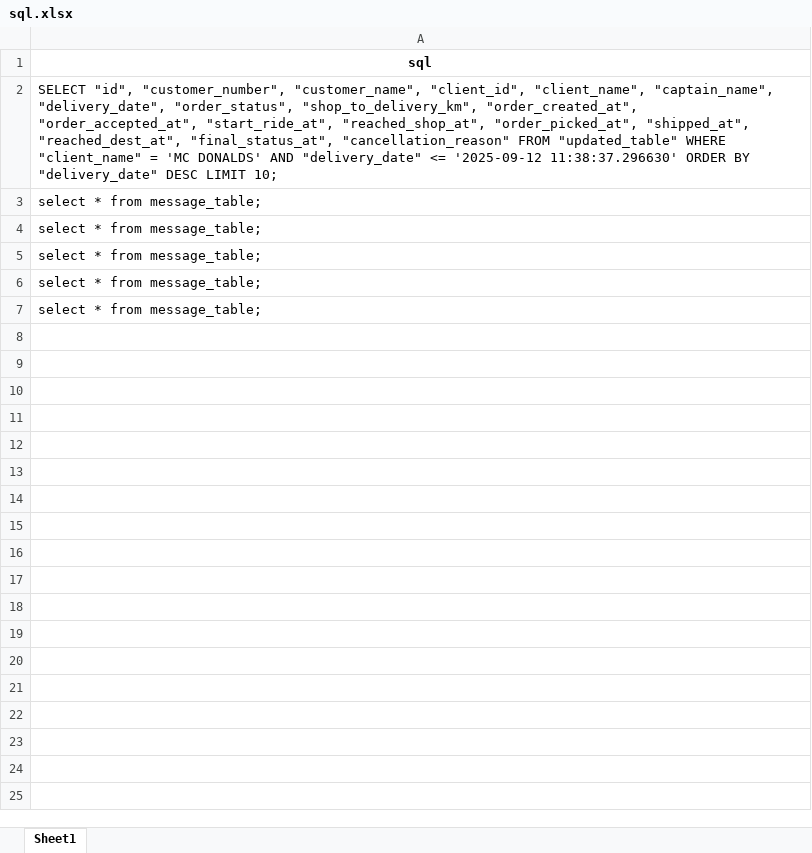
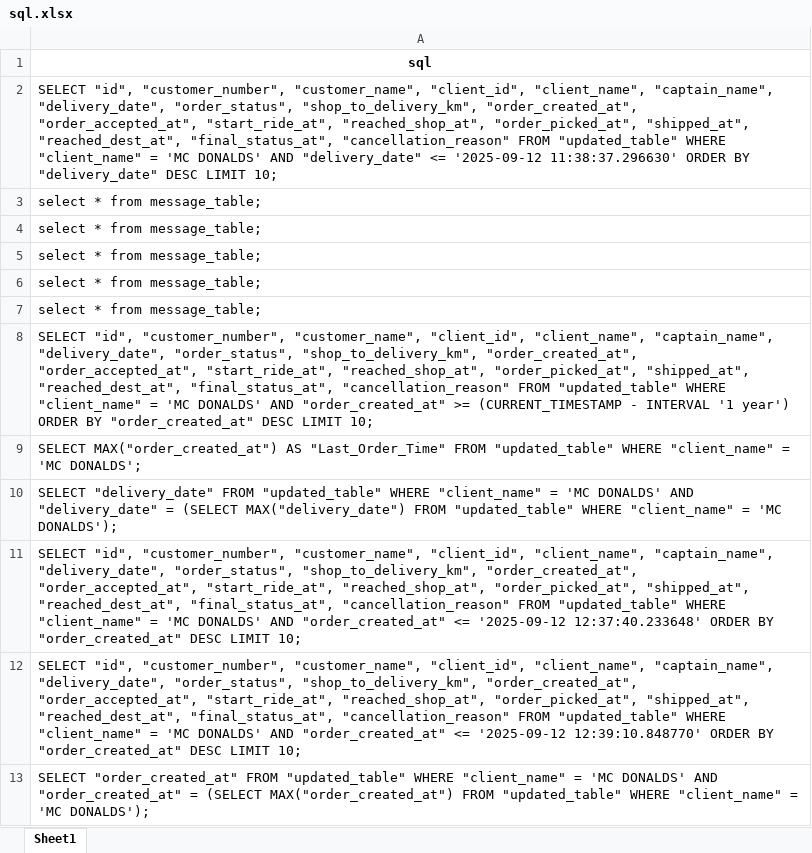
Before and after one commit to nadheemzaky/ai-assistant, an Excel workbook: data/sql.xlsx, sheet Sheet1, drawn as a sheet; values as stored, in another font and other column widths than the file's, no borders; the diff names each change by its address in the sheet, - before the commit and + after, or states it on an @@ line.

Commit message:
run without internal server errors, only inaccuracies in data present

```diff
--- a/data/sql.xlsx (sheet Sheet1)
+++ b/data/sql.xlsx (sheet Sheet1)
+row 8: SELECT "id", "customer_number", "customer_name", "client_id", "client_name", "captain_name", "delivery_date", "order_status", "shop_to_delivery_km", "order_created_at", "order_accepted_at", "start_ride_at", "reached_shop_at", "order_picked_at", "shipped_at", "reached_dest_at", "final_status_at", "cancellation_reason" FROM "updated_table" WHERE "client_name" = 'MC DONALDS' AND "order_created_at" >= (CURRENT_TIMESTAMP - INTERVAL '1 year') ORDER BY "order_created_at" DESC LIMIT 10;
+row 9: SELECT MAX("order_created_at") AS "Last_Order_Time" FROM "updated_table" WHERE "client_name" = 'MC DONALDS';
+row 10: SELECT "delivery_date" FROM "updated_table" WHERE "client_name" = 'MC DONALDS' AND "delivery_date" = (SELECT MAX("delivery_date") FROM "updated_table" WHERE "client_name" = 'MC DONALDS');
+row 11: SELECT "id", "customer_number", "customer_name", "client_id", "client_name", "captain_name", "delivery_date", "order_status", "shop_to_delivery_km", "order_created_at", "order_accepted_at", "start_ride_at", "reached_shop_at", "order_picked_at", "shipped_at", "reached_dest_at", "final_status_at", "cancellation_reason" FROM "updated_table" WHERE "client_name" = 'MC DONALDS' AND "order_created_at" <= '2025-09-12 12:37:40.233648' ORDER BY "order_created_at" DESC LIMIT 10;
+row 12: SELECT "id", "customer_number", "customer_name", "client_id", "client_name", "captain_name", "delivery_date", "order_status", "shop_to_delivery_km", "order_created_at", "order_accepted_at", "start_ride_at", "reached_shop_at", "order_picked_at", "shipped_at", "reached_dest_at", "final_status_at", "cancellation_reason" FROM "updated_table" WHERE "client_name" = 'MC DONALDS' AND "order_created_at" <= '2025-09-12 12:39:10.848770' ORDER BY "order_created_at" DESC LIMIT 10;
+row 13: SELECT "order_created_at" FROM "updated_table" WHERE "client_name" = 'MC DONALDS' AND "order_created_at" = (SELECT MAX("order_created_at") FROM "updated_table" WHERE "client_name" = 'MC DONALDS');
```
Also changed, not shown: data/user_messages.xlsx, 5 other files.
